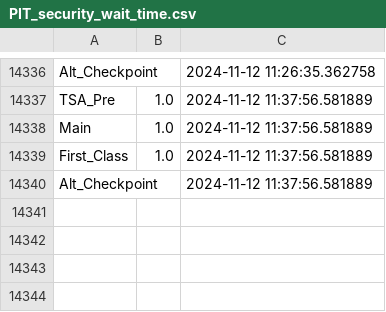
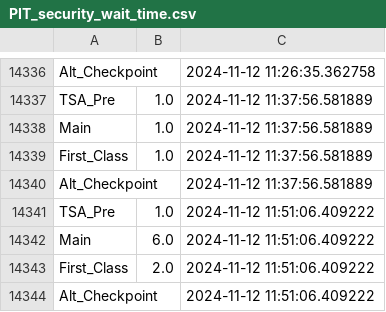
Before and after one commit to vasdumrong765/PIT_waittime_analysis, a CSV file: PIT_security_wait_time.csv, drawn as a sheet; only a part is shown, gaps mark what is left out; the diff names each change by its address in the sheet, - before the commit and + after, or states it on an @@ line.

```diff
--- a/PIT_security_wait_time.csv
+++ b/PIT_security_wait_time.csv
+row 14341: TSA_Pre | 1.0 | 2024-11-12 11:51:06.409222
+row 14342: Main | 6.0 | 2024-11-12 11:51:06.409222
+row 14343: First_Class | 2.0 | 2024-11-12 11:51:06.409222
+row 14344: Alt_Checkpoint |  | 2024-11-12 11:51:06.409222
```
Also changed, not shown: 1 other file.
